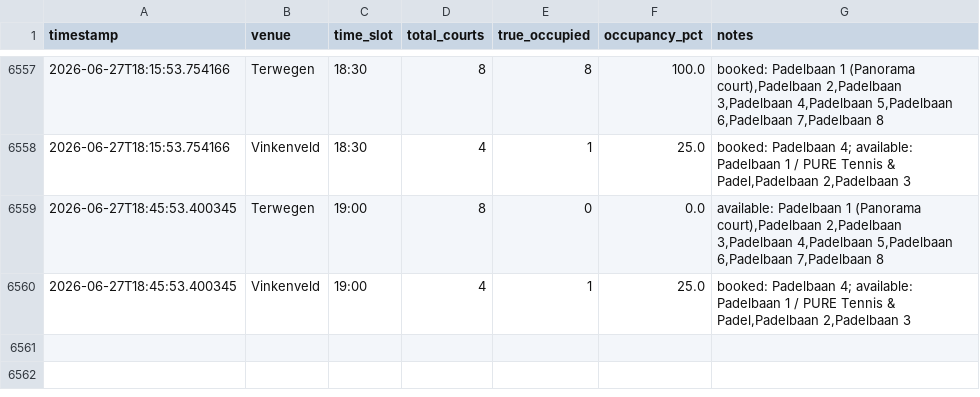
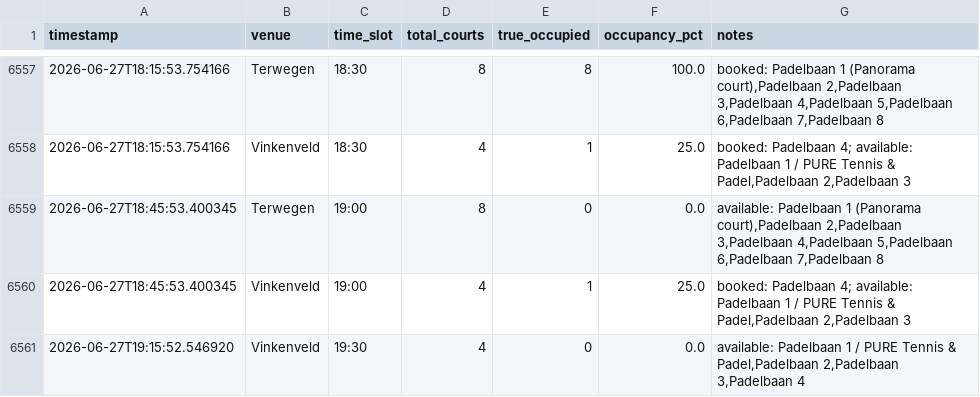
Before and after one commit to maxvparidon12345/padelbaan-tracker, a CSV file: bezettingsgraad tracker/occupancy_summary.csv, drawn as a sheet; only a part is shown, gaps mark what is left out; the diff names each change by its address in the sheet, - before the commit and + after, or states it on an @@ line.

```diff
--- a/bezettingsgraad tracker/occupancy_summary.csv
+++ b/bezettingsgraad tracker/occupancy_summary.csv
+row 6561: 2026-06-27T19:15:52.546920 | Vinkenveld | 19:30 | 4 | 0 | 0.0 | available: Padelbaan 1 / PURE Tennis & Padel,Padelbaan 2,Padelbaan 3,Padelbaan 4
```
Also changed, not shown: 2 other files.
